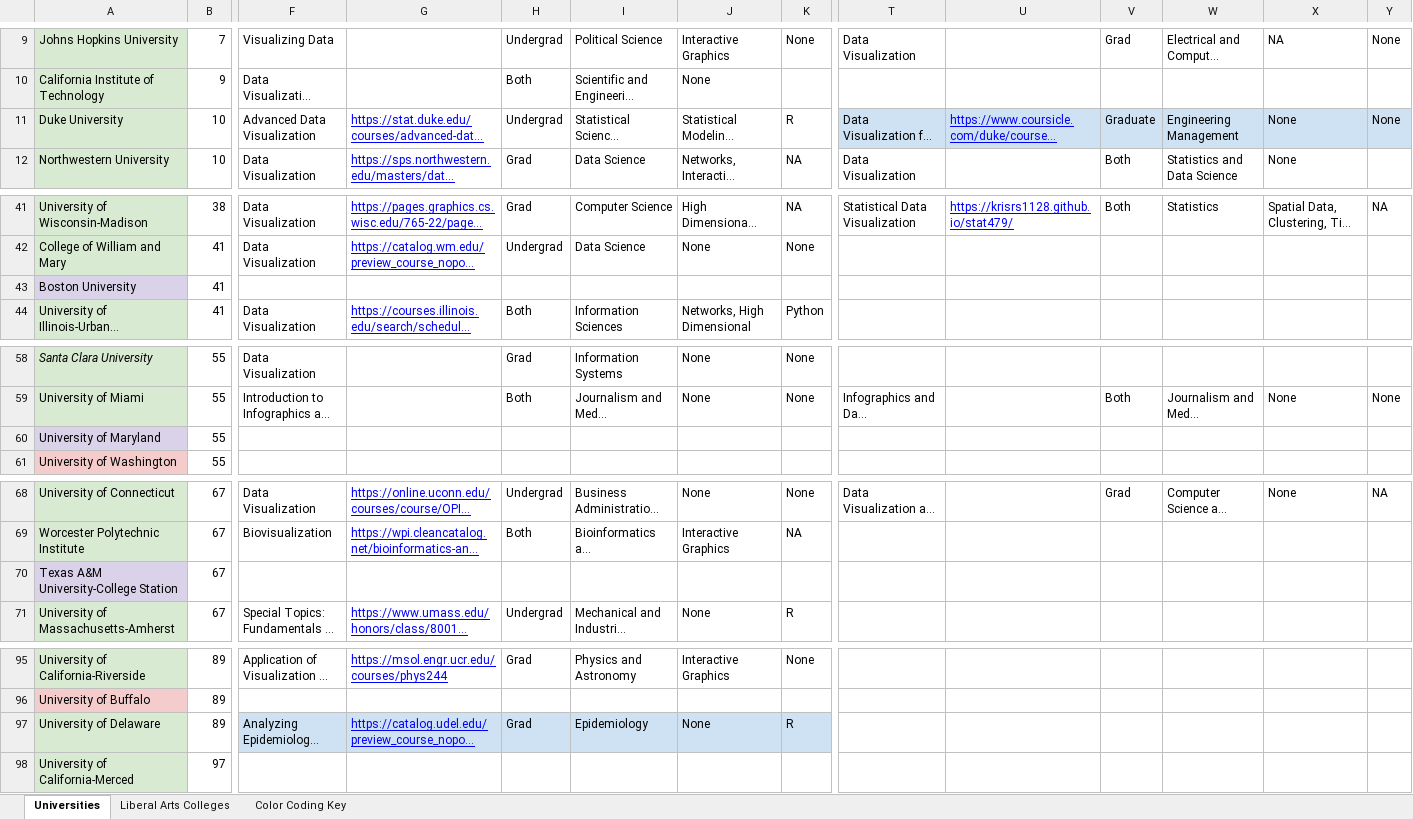
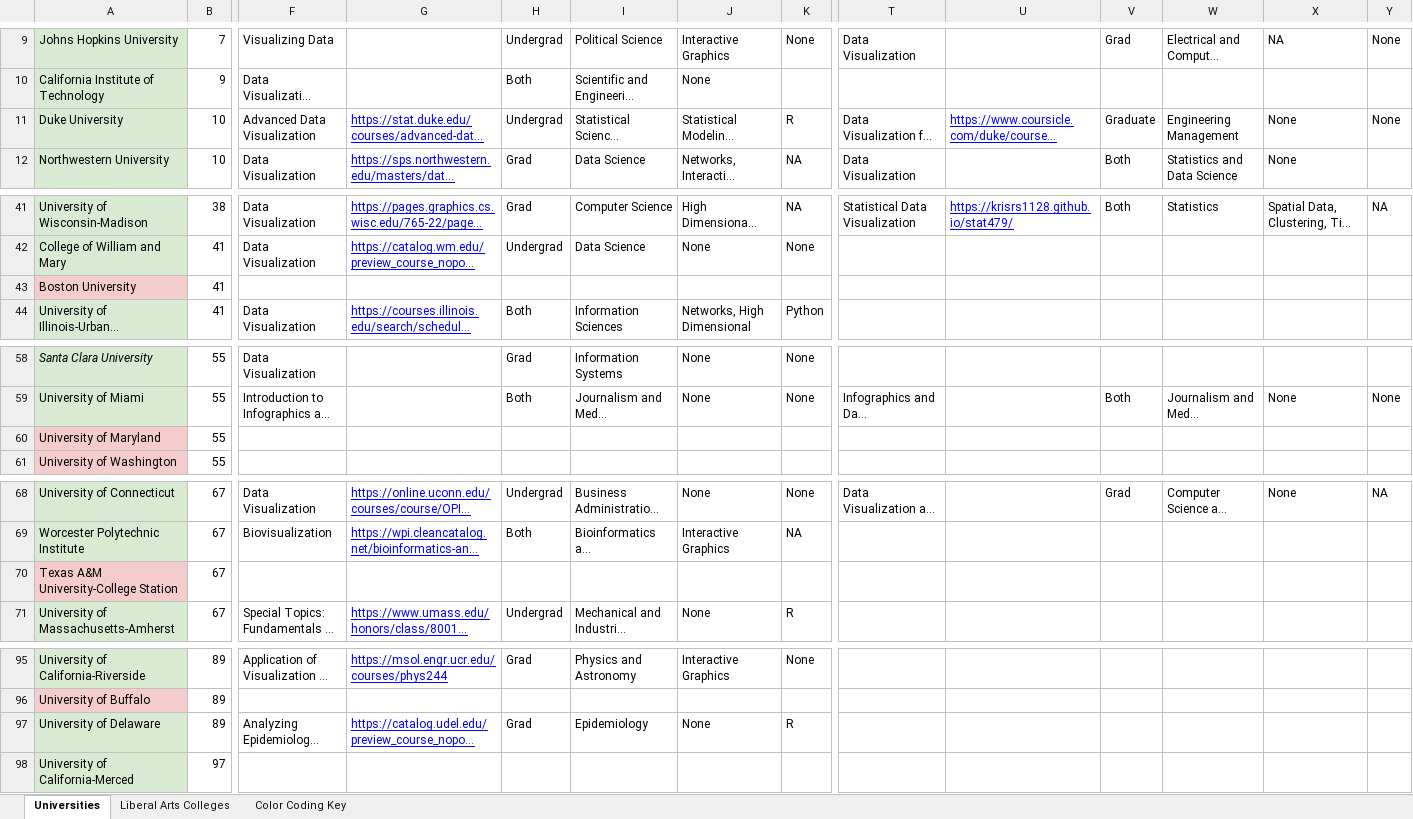
Before and after one commit to ryurko/teaching-data-viz, an Excel workbook: data/DataVisualizationClassSurvey.xlsx, sheet Universities, drawn as a sheet; only a part is shown, gaps mark what is left out; long unchanged cells end in …; values as stored, in another font and other column widths than the file's, no borders; conditional formats not drawn; the diff covers the shown part only; the diff names each change by its address in the sheet, - before the commit and + after, or states it on an @@ line.

```diff
--- a/data/DataVisualizationClassSurvey.xlsx (sheet Universities)
+++ b/data/DataVisualizationClassSurvey.xlsx (sheet Universities)
-T11:Y11 fill: #CFE2F3
+T11:Y11 fill: none
-A43 fill: #D9D2E9
+A43 fill: #F4CCCC
-A60 fill: #D9D2E9
+A60 fill: #F4CCCC
-A70 fill: #D9D2E9
+A70 fill: #F4CCCC
-F97:K97 fill: #CFE2F3
+F97:K97 fill: none
```
Also changed, not shown: cell formats elsewhere in this sheet, sheet Liberal Arts Colleges, sheet Color Coding Key.
